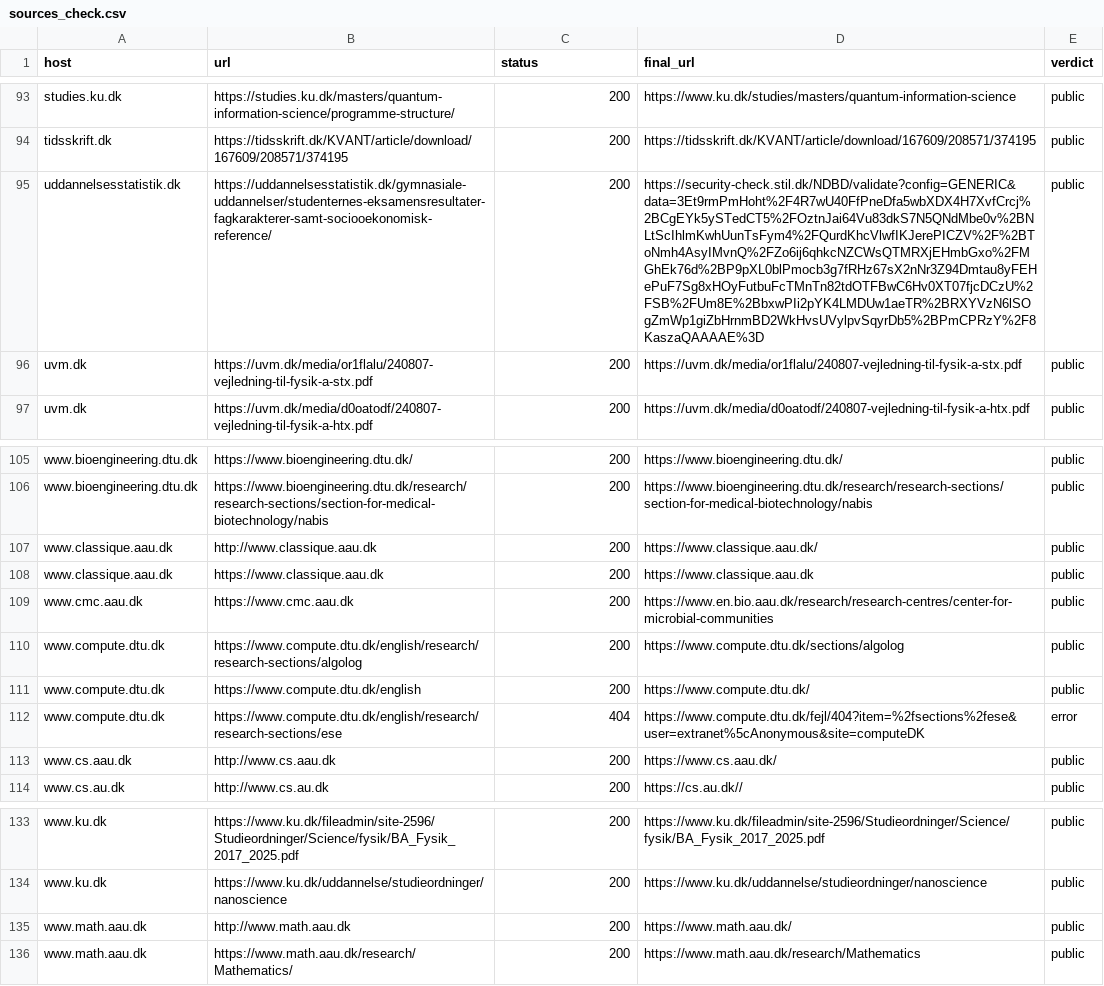
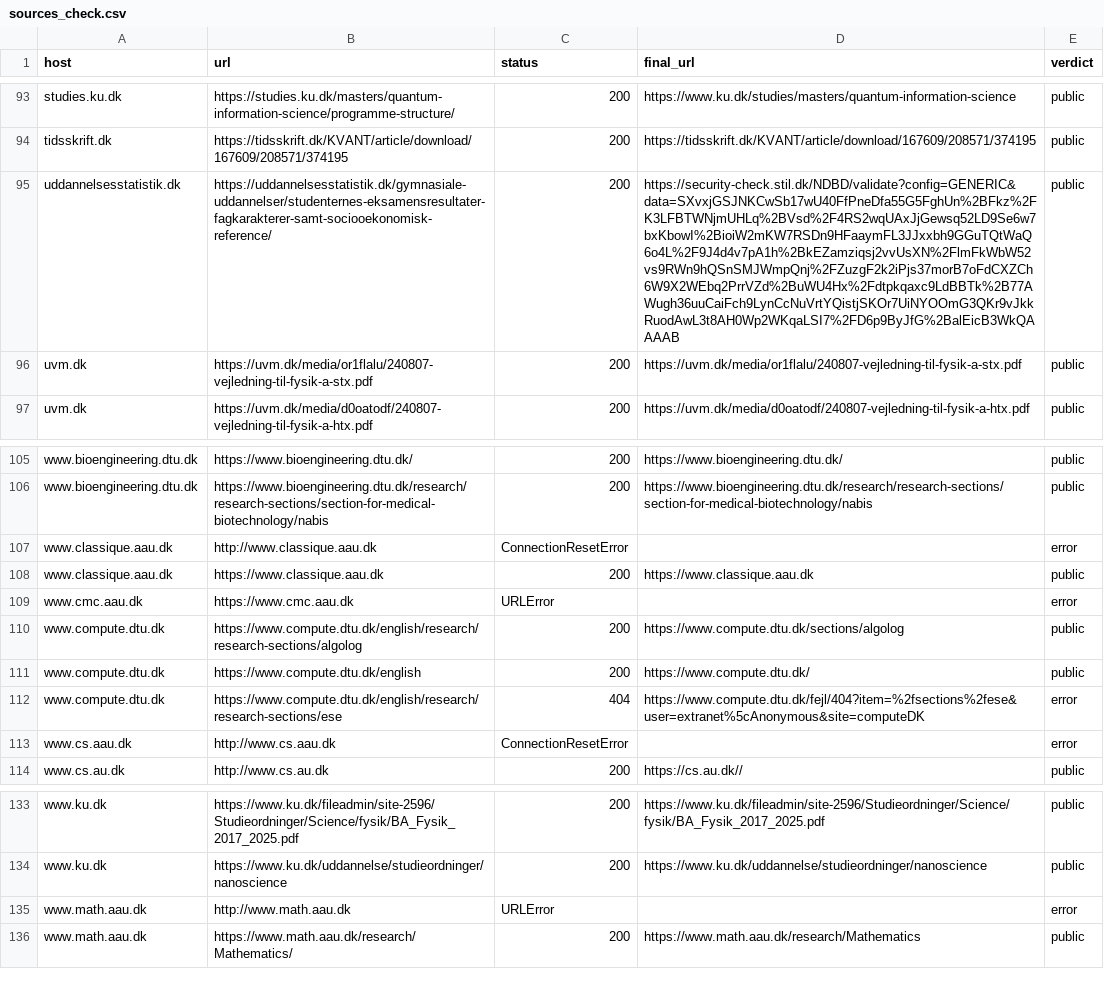
Before and after one commit to danishquantumacademy/kvantekort, a CSV file: data/sources_check.csv, drawn as a sheet; only a part is shown, gaps mark what is left out; the diff names each change by its address in the sheet, - before the commit and + after, or states it on an @@ line.

```diff
--- a/data/sources_check.csv
+++ b/data/sources_check.csv
-D95 (final_url): https://security-check.stil.dk/NDBD/validate?config=GENERIC&data=3Et9rmPmHoht%2F4R7wU40FfPneDfa5wbXDX4H7XvfCrcj%2BCgEYk5ySTedCT5%2FOztnJai64Vu83dkS7N5QNdMbe0v%2BNLtScIhlmKwhUunTsFym4%2FQurdKhcVlwfIKJerePICZV%2F%2BToNmh4AsyIMvnQ%2FZo6ij6qhkcNZCWsQTMRXjEHmbGxo%2FMGhEk76d%2BP9pXL0blPmocb3g7fRHz67sX2nNr3Z94Dmtau8yFEHePuF7Sg8xHOyFutbuFcTMnTn82tdOTFBwC6Hv0XT07fjcDCzU%2FSB%2FUm8E%2BbxwPIi2pYK4LMDUw1aeTR%2BRXYVzN6lSOgZmWp1giZbHrnmBD2WkHvsUVylpvSqyrDb5%2BPmCPRzY%2F8KaszaQAAAAE%3D
+D95 (final_url): https://security-check.stil.dk/NDBD/validate?config=GENERIC&data=SXvxjGSJNKCwSb17wU40FfPneDfa55G5FghUn%2BFkz%2FK3LFBTWNjmUHLq%2BVsd%2F4RS2wqUAxJjGewsq52LD9Se6w7bxKbowI%2BioiW2mKW7RSDn9HFaaymFL3JJxxbh9GGuTQtWaQ6o4L%2F9J4d4v7pA1h%2BkEZamziqsj2vvUsXN%2FlmFkWbW52vs9RWn9hQSnSMJWmpQnj%2FZuzgF2k2iPjs37morB7oFdCXZCh6W9X2WEbq2PrrVZd%2BuWU4Hx%2Fdtpkqaxc9LdBBTk%2B77AWugh36uuCaiFch9LynCcNuVrtYQistjSKOr7UiNYOOmG3QKr9vJkkRuodAwL3t8AH0Wp2WKqaLSI7%2FD6p9ByJfG%2BalEicB3WkQAAAAB
-C107 (status): 200
+C107 (status): ConnectionResetError
-D107 (final_url): https://www.classique.aau.dk/
+D107 (final_url): (empty)
-E107 (verdict): public
+E107 (verdict): error
-C109 (status): 200
+C109 (status): URLError
-D109 (final_url): https://www.en.bio.aau.dk/research/research-centres/center-for-microbial-communities
+D109 (final_url): (empty)
-E109 (verdict): public
+E109 (verdict): error
-C113 (status): 200
+C113 (status): ConnectionResetError
-D113 (final_url): https://www.cs.aau.dk/
+D113 (final_url): (empty)
-E113 (verdict): public
+E113 (verdict): error
-C135 (status): 200
+C135 (status): URLError
-D135 (final_url): https://www.math.aau.dk/
+D135 (final_url): (empty)
-E135 (verdict): public
+E135 (verdict): error
```
